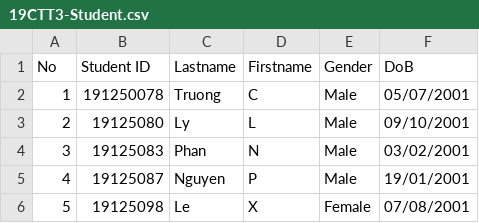
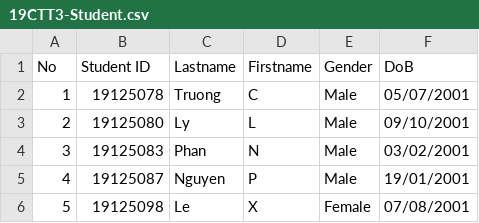
Before and after one commit to lamnguyen5464/CS162-Course-Management-Simulation, a CSV file: 19CTT3-Student.csv, drawn as a sheet.

Commit message:
Update 19CTT3-Student.csv

```diff
--- a/19CTT3-Student.csv
+++ b/19CTT3-Student.csv
@@ -1,3 +1,3 @@
 No,Student ID,Lastname,Firstname,Gender,DoB
-1,191250078,Truong,C,Male,05/07/2001
+1,19125078,Truong,C,Male,05/07/2001
 2,19125080,Ly,L,Male,09/10/2001
```
